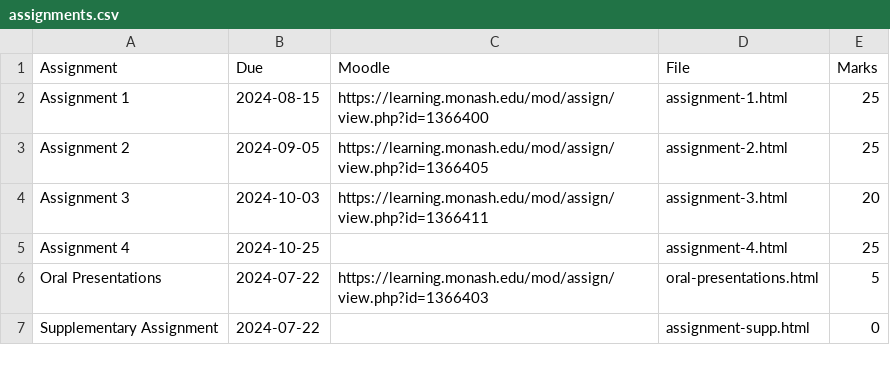
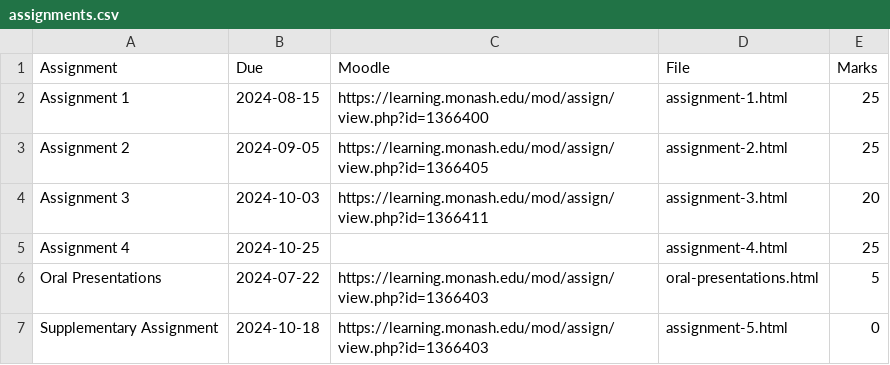
Before and after one commit to numbats/cwd, a CSV file: assignments.csv, drawn as a sheet.

Commit message:
Renaming seems to fix assignment for some reason

```diff
--- a/assignments.csv
+++ b/assignments.csv
@@ -6,2 +6,2 @@ Assignment 4, 2024-10-25, , "assignment-4.html", 25
 Oral Presentations, 2024-07-22, https://learning.monash.edu/mod/assign/view.php?id=1366403, "oral-presentations.html", 5
-Supplementary Assignment, 2024-07-22, , "assignment-supp.html", 0
+Supplementary Assignment, 2024-10-18, https://learning.monash.edu/mod/assign/view.php?id=1366403, "assignment-5.html", 0
```
Also changed, not shown: 1 other file.
